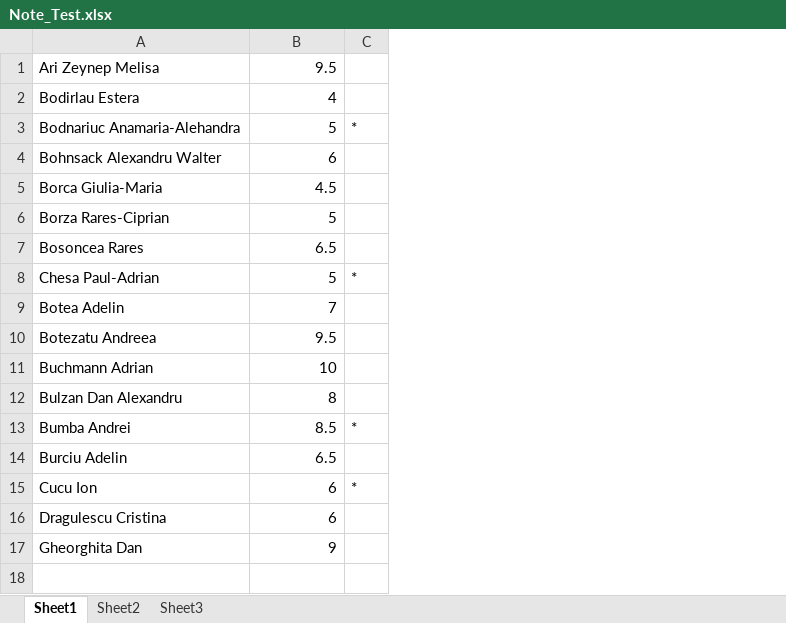
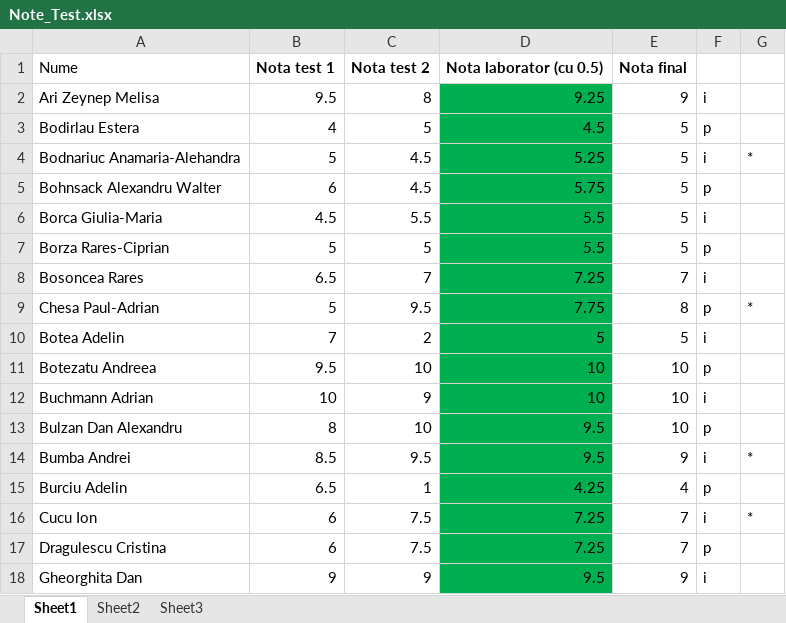
Before and after one commit to catalinbriciu/TP_Laborator_1_2, an Excel workbook: Al_Doilea_Test/Note_Test.xlsx, sheet Sheet1, drawn as a sheet; values as stored, in another font and other column widths than the file's, no borders; addresses are those after the commit; the diff names each change by its address in the sheet, - before the commit and + after, or states it on an @@ line.

Commit message:
orar note

```diff
--- a/Al_Doilea_Test/Note_Test.xlsx (sheet Sheet1)
+++ b/Al_Doilea_Test/Note_Test.xlsx (sheet Sheet1)
+column C, rows 2-18: 8 | 5 | 4.5 | 4.5 | 5.5 | 5 | 7 | 9.5 | 2 | 10 | 9 | 10 | 9.5 | 1 | 7.5 | 7.5 | 9
+column D, rows 2-18: 9.25 | 4.5 | 5.25 | 5.75 | 5.5 | 5.5 | 7.25 | 7.75 | 5 | 10 | 10 | 9.5 | 9.5 | 4.25 | 7.25 | 7.25 | 9.5
+column E, rows 2-18: 9 | 5 | 5 | 5 | 5 | 5 | 7 | 8 | 5 | 10 | 10 | 10 | 9 | 4 | 7 | 7 | 9
+column F, rows 2-18: i | p | i | p | i | p | i | p | i | p | i | p | i | p | i | p | i
+row 1: Nume | Nota test 1 | Nota test 2 | Nota laborator (cu 0.5) | Nota final
```
Also changed, not shown: 1 other file.
